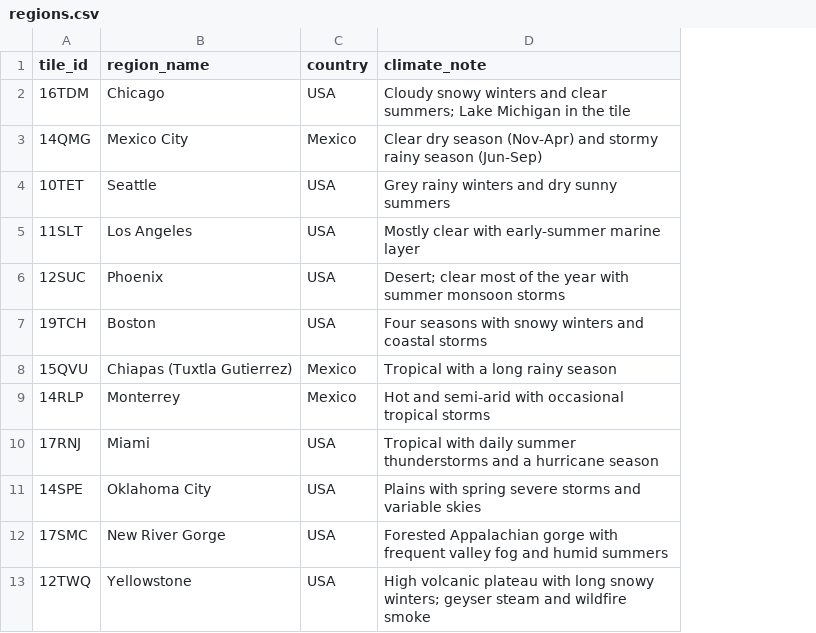
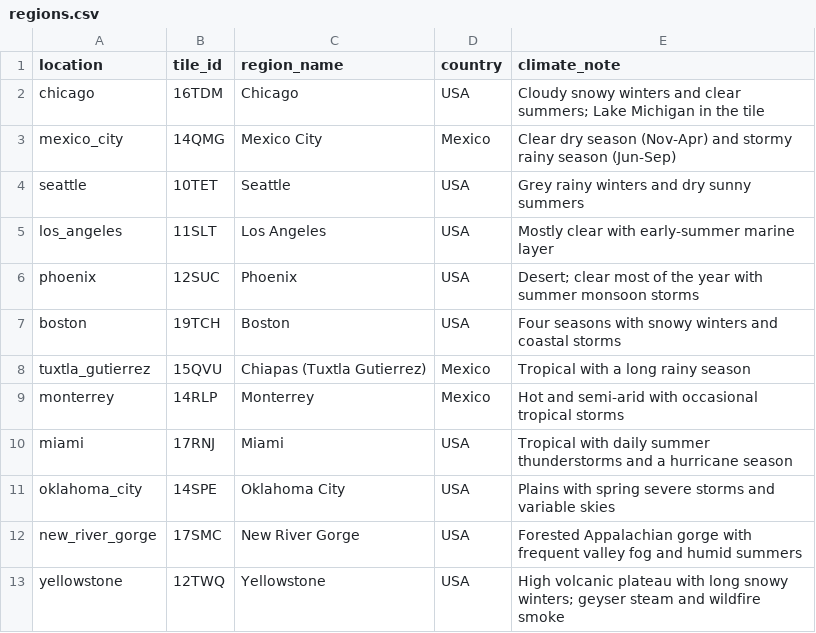
Before and after one commit to autumngsmith/sentinel-dbt, a CSV file: seeds/regions.csv, drawn as a sheet; the diff names each change by its address in the sheet, - before the commit and + after, or states it on an @@ line.

Commit message:
Fetch L2A scenes into one CSV per location
- fetch_scenes.py now pulls only the L2A collection and writes
  data/raw/<location>.csv, so each location acts as its own source
- Drop the L1C pull: only 9 of ~8,400 captures lacked an L2A version
- Add a location key column to seeds/regions.csv matching stg__<location>
- 12 files, 8,431 rows, identical to the earlier combined L2A pull
- README usage section; TODO step 2 complete

```diff
--- a/seeds/regions.csv
+++ b/seeds/regions.csv
+column A (location), rows 2-13: chicago | mexico_city | seattle | los_angeles | phoenix | boston | tuxtla_gutierrez | monterrey | miami | oklahoma_city | new_river_gorge | yellowstone
```
Also changed, not shown: 17 other files.
